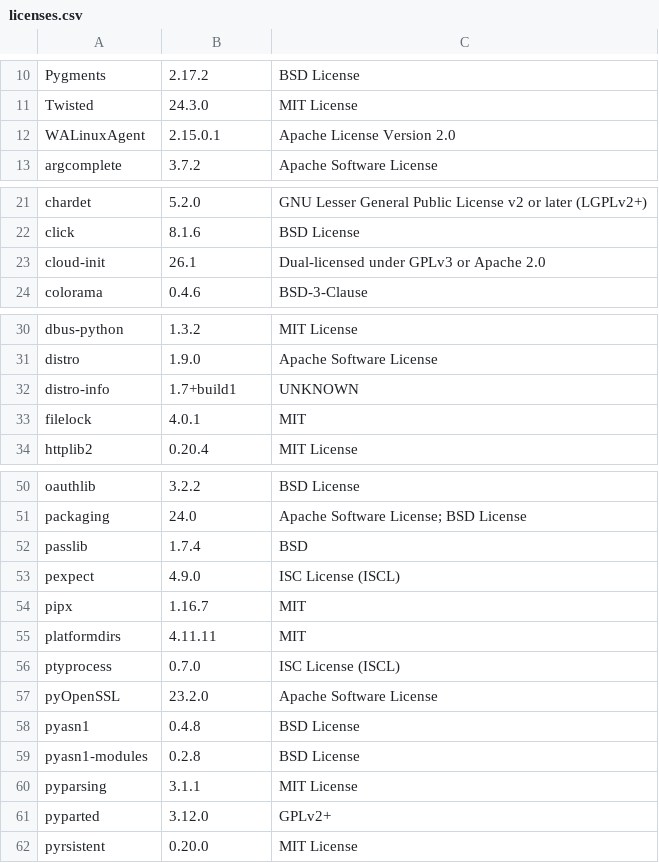
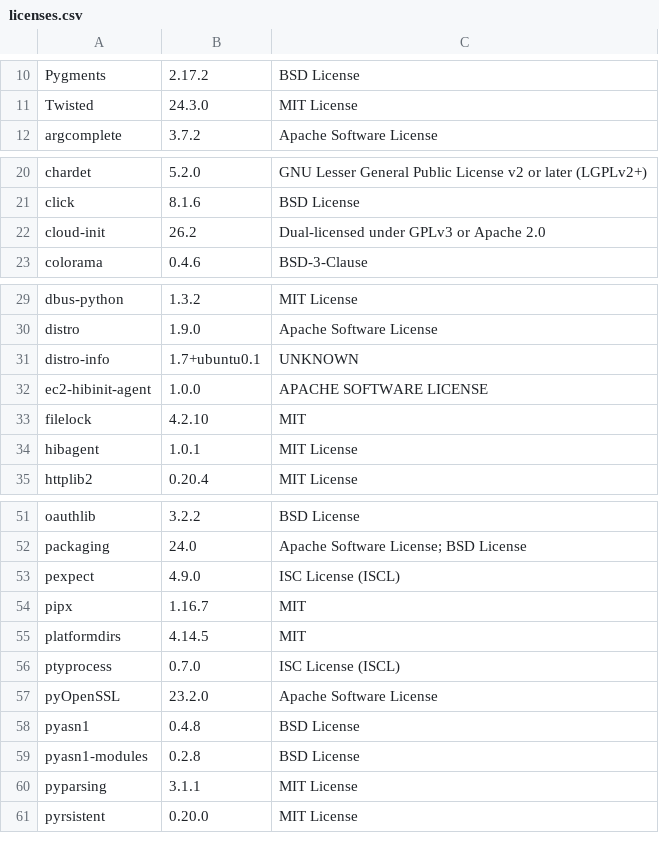
Before and after one commit to RokctAI/rPanel, a CSV file: licenses.csv, drawn as a sheet; only a part is shown, gaps mark what is left out; the diff covers the shown part only.

```diff
--- a/licenses.csv
+++ b/licenses.csv
@@ -11,3 +11,2 @@
 "Twisted","24.3.0","MIT License"
-"WALinuxAgent","2.15.0.1","Apache License Version 2.0"
 "argcomplete","3.7.2","Apache Software License"
@@ -22,3 +21,3 @@
 "click","8.1.6","BSD License"
-"cloud-init","26.1","Dual-licensed under GPLv3 or Apache 2.0"
+"cloud-init","26.2","Dual-licensed under GPLv3 or Apache 2.0"
 "colorama","0.4.6","BSD-3-Clause"
@@ -31,4 +30,6 @@
 "distro","1.9.0","Apache Software License"
-"distro-info","1.7+build1","UNKNOWN"
-"filelock","4.0.1","MIT"
+"distro-info","1.7+ubuntu0.1","UNKNOWN"
+"ec2-hibinit-agent","1.0.0","APACHE SOFTWARE LICENSE"
+"filelock","4.2.10","MIT"
+"hibagent","1.0.1","MIT License"
 "httplib2","0.20.4","MIT License"
@@ -51,6 +52,5 @@
 "packaging","24.0","Apache Software License; BSD License"
-"passlib","1.7.4","BSD"
 "pexpect","4.9.0","ISC License (ISCL)"
 "pipx","1.16.7","MIT"
-"platformdirs","4.11.11","MIT"
+"platformdirs","4.14.5","MIT"
 "ptyprocess","0.7.0","ISC License (ISCL)"
@@ -60,3 +60,2 @@
 "pyparsing","3.1.1","MIT License"
-"pyparted","3.12.0","GPLv2+"
 "pyrsistent","0.20.0","MIT License"
```
Also changed, not shown: 3 edited cells elsewhere in this file, 2 other files.
